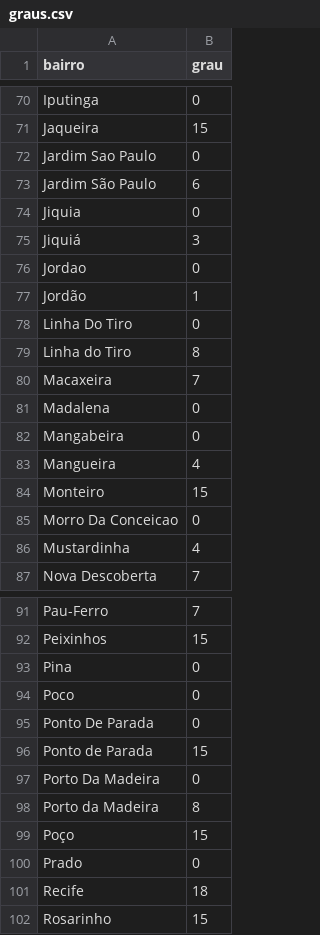
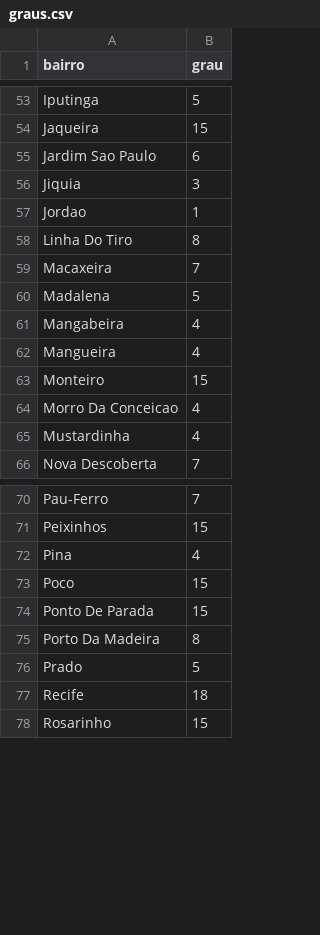
Before and after one commit to Fcc2187/projeto-grafos, a CSV file: out/graus.csv, drawn as a sheet; only a part is shown, gaps mark what is left out; removed rows and columns are numbered as before the commit, all else as after; the diff covers the shown part only; the diff names each change by its address in the sheet, - before the commit and + after, or states it on an @@ line.

```diff
--- a/out/graus.csv
+++ b/out/graus.csv
-B53 (grau): 0
+B53 (grau): 5
-B55 (grau): 0
+B55 (grau): 6
-row 73: Jardim São Paulo | 6
-B56 (grau): 0
+B56 (grau): 3
-row 75: Jiquiá | 3
-B57 (grau): 0
+B57 (grau): 1
-row 77: Jordão | 1
-B58 (grau): 0
+B58 (grau): 8
-row 79: Linha do Tiro | 8
-B60 (grau): 0
+B60 (grau): 5
-B61 (grau): 0
+B61 (grau): 4
-B64 (grau): 0
+B64 (grau): 4
-B72 (grau): 0
+B72 (grau): 4
-B73:B74 (grau): 0
+B73:B74 (grau): 15
-row 96: Ponto de Parada | 15
-B75 (grau): 0
+B75 (grau): 8
-row 98: Porto da Madeira | 8
-row 99: Poço | 15
-B76 (grau): 0
+B76 (grau): 5
```
Also changed, not shown: 2 added rows, 26 removed rows and 35 edited cells elsewhere in this file, 3 other files.
